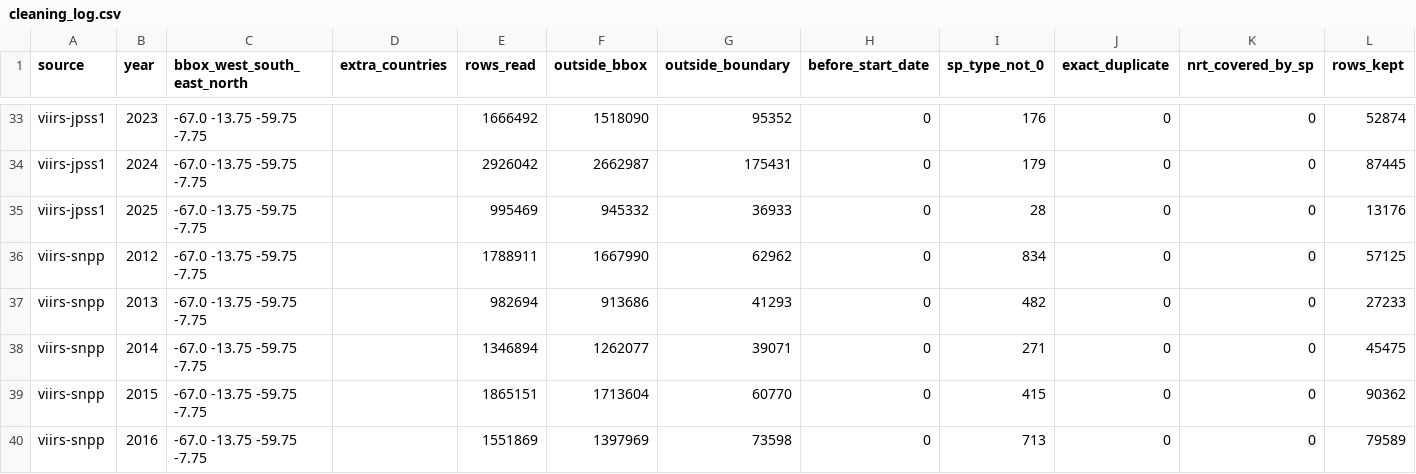
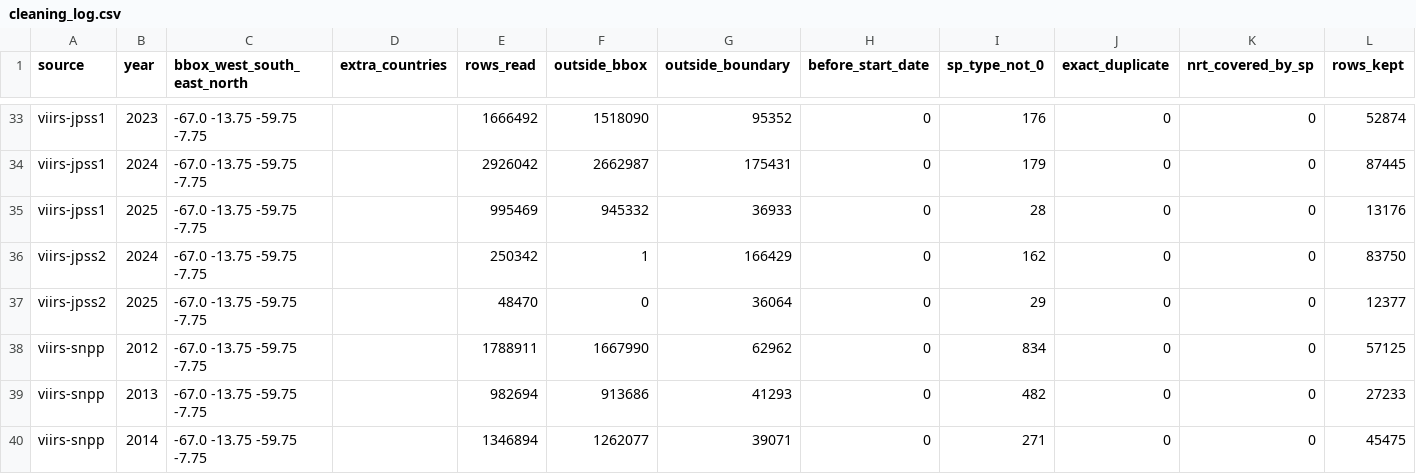
Before and after one commit to jacquesbelmont/lunax-fire-calendar, a CSV file: method/results/cleaning_log.csv, drawn as a sheet; only a part is shown, gaps mark what is left out; the shorter side is filled out with more unchanged rows; the diff names each change by its address in the sheet, - before the commit and + after, or states it on an @@ line.

```diff
--- a/method/results/cleaning_log.csv
+++ b/method/results/cleaning_log.csv
+row 36: viirs-jpss2 | 2024 | -67.0 -13.75 -59.75 -7.75 |  | 250342 | 1 | 166429 | 0 | 162 | 0 | 0 | 83750
+row 37: viirs-jpss2 | 2025 | -67.0 -13.75 -59.75 -7.75 |  | 48470 | 0 | 36064 | 0 | 29 | 0 | 0 | 12377
```
Also changed, not shown: docs/data/months.csv, 34 other files.
